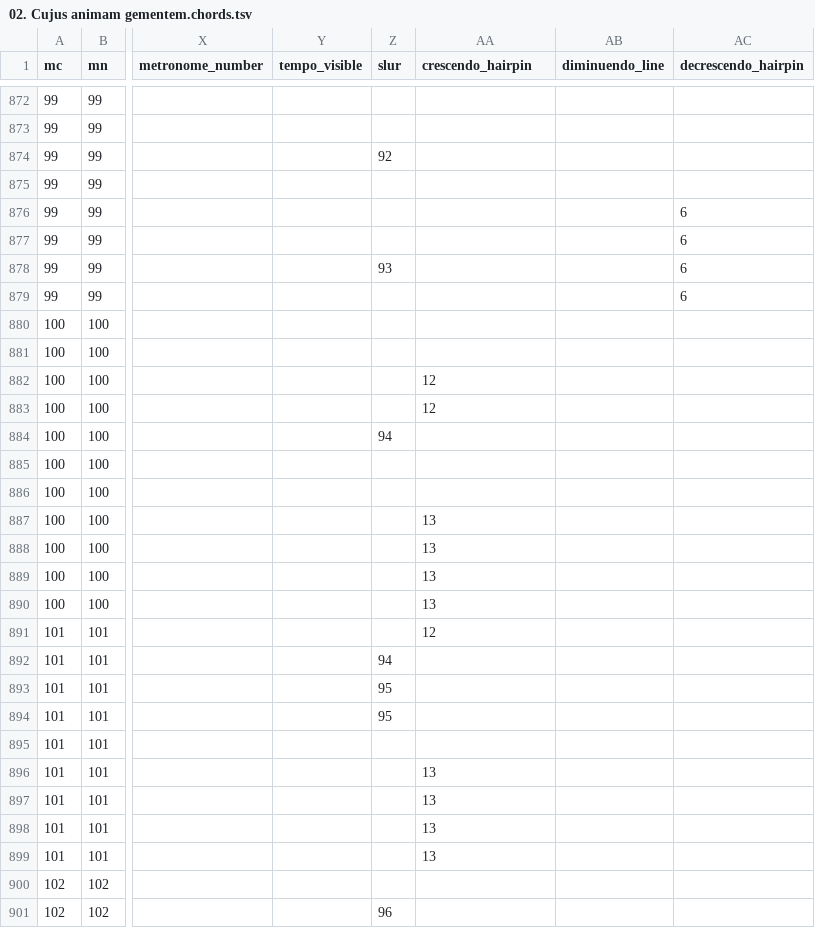
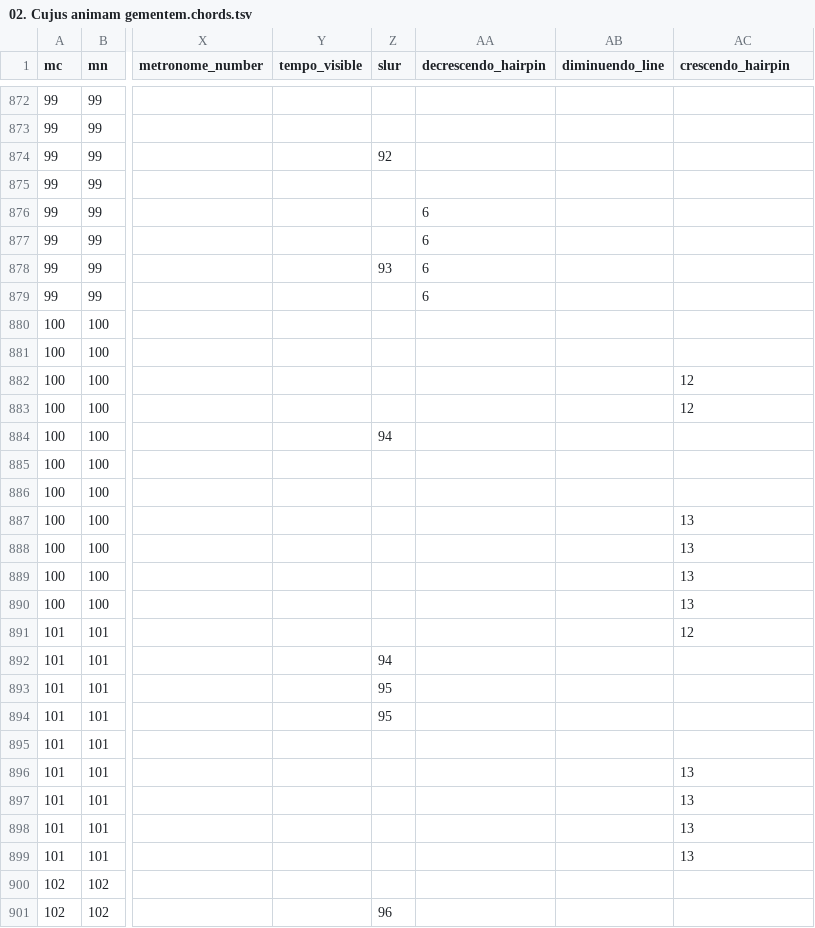
Before and after one commit to DCMLab/pergolesi_stabat_mater, a TSV file: chords/02. Cujus animam gementem.chords.tsv, drawn as a sheet; only a part is shown, gaps mark what is left out; the diff covers the shown part only; the diff names each change by its address in the sheet, - before the commit and + after, or states it on an @@ line.

```diff
--- a/chords/02. Cujus animam gementem.chords.tsv
+++ b/chords/02. Cujus animam gementem.chords.tsv
-AA1: crescendo_hairpin
+AA1: decrescendo_hairpin
-AC1: decrescendo_hairpin
+AC1: crescendo_hairpin
-AA876:AA879 (decrescendo_hairpin): (empty)
+AA876:AA879 (decrescendo_hairpin): 6
-AC876:AC879 (crescendo_hairpin): 6
+AC876:AC879 (crescendo_hairpin): (empty)
-AA882:AA883 (decrescendo_hairpin): 12
+AA882:AA883 (decrescendo_hairpin): (empty)
-AC882:AC883 (crescendo_hairpin): (empty)
+AC882:AC883 (crescendo_hairpin): 12
-AA887:AA890 (decrescendo_hairpin): 13
+AA887:AA890 (decrescendo_hairpin): (empty)
-AC887:AC890 (crescendo_hairpin): (empty)
+AC887:AC890 (crescendo_hairpin): 13
-AA891 (decrescendo_hairpin): 12
+AA891 (decrescendo_hairpin): (empty)
-AC891 (crescendo_hairpin): (empty)
+AC891 (crescendo_hairpin): 12
-AA896:AA899 (decrescendo_hairpin): 13
+AA896:AA899 (decrescendo_hairpin): (empty)
-AC896:AC899 (crescendo_hairpin): (empty)
+AC896:AC899 (crescendo_hairpin): 13
```
Also changed, not shown: 138 edited cells elsewhere in this file, chords/03. O quam tristis et afflicta.chords.tsv, chords/08. Fac ut ardeat cor meum.chords.tsv, 55 other files.
